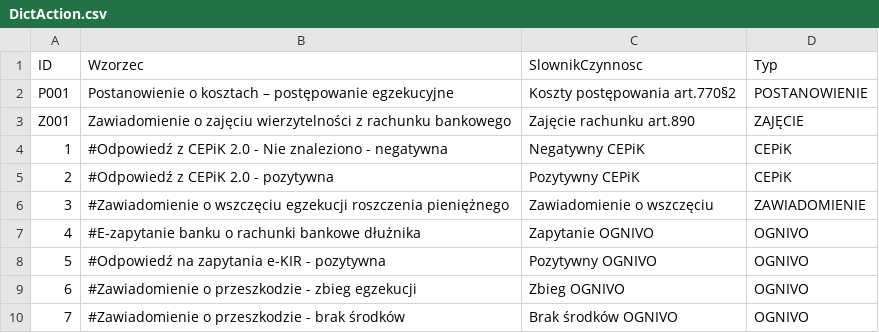
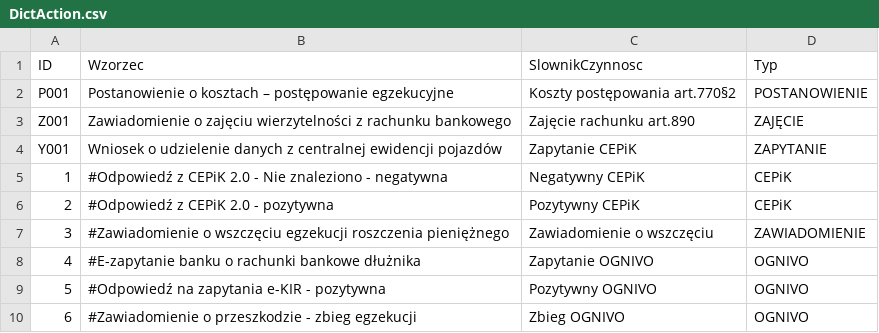
Before and after one commit to HubOnpl/WebData, a CSV file: DictAction.csv, drawn as a sheet; only a part is shown; the shorter side is filled out with more unchanged rows.

Commit message:
Update DictAction.csv

```diff
--- a/DictAction.csv
+++ b/DictAction.csv
@@ -3,2 +3,3 @@ P001,Postanowienie o kosztach – postępowanie egzekucyjne,Koszty postępowania
 Z001,Zawiadomienie o zajęciu wierzytelności z rachunku bankowego,Zajęcie rachunku art.890,ZAJĘCIE
+Y001,Wniosek o udzielenie danych z centralnej ewidencji pojazdów,Zapytanie CEPiK,ZAPYTANIE
 1,#Odpowiedź z CEPiK 2.0 - Nie znaleziono - negatywna,Negatywny CEPiK,CEPiK
```
